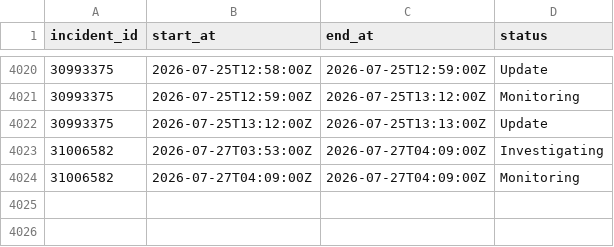
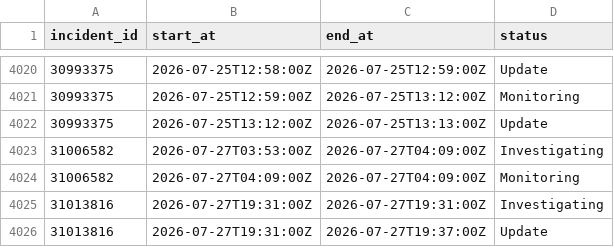
Before and after one commit to paradise-runner/feels-like-github-status, a CSV file: parsed/segments.csv, drawn as a sheet; only a part is shown, gaps mark what is left out.

```diff
--- a/parsed/segments.csv
+++ b/parsed/segments.csv
@@ -4024 +4024,3 @@ incident_id,start_at,end_at,status
 31006582,2026-07-27T04:09:00Z,2026-07-27T04:09:00Z,Monitoring
+31013816,2026-07-27T19:31:00Z,2026-07-27T19:31:00Z,Investigating
+31013816,2026-07-27T19:31:00Z,2026-07-27T19:37:00Z,Update
```
Also changed, not shown: parsed/downtime_windows.csv, 2 other files.
